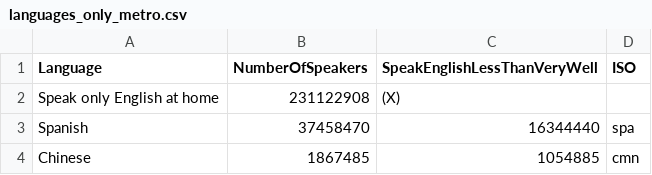
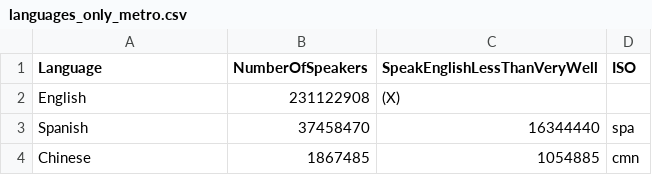
Before and after one commit to 6859-sp21/final-project-us-languages, a CSV file: datasets/languages_only_metro.csv, drawn as a sheet; only a part is shown.

Commit message:
add favicon and numbers to histo

```diff
--- a/datasets/languages_only_metro.csv
+++ b/datasets/languages_only_metro.csv
@@ -1,3 +1,3 @@
 Language,NumberOfSpeakers,SpeakEnglishLessThanVeryWell,ISO
-Speak only English at home,231122908,(X),
+English,231122908,(X),
 Spanish,37458470,16344440,spa
```
Also changed, not shown: 5 other files.
